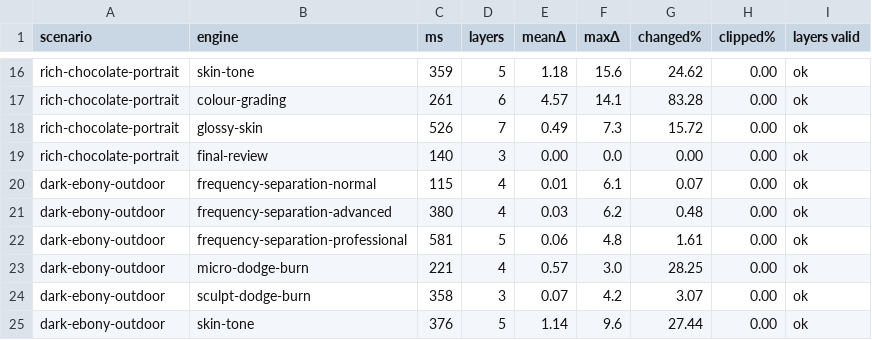
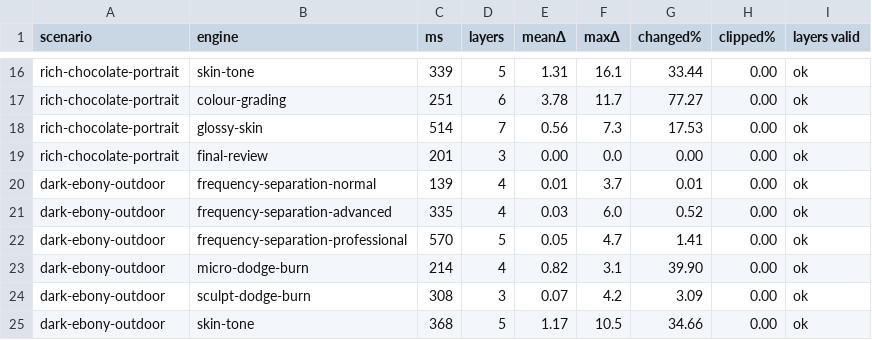
Before and after one commit to sebastiangoodnews-source/photografix-skin-studio-ai, a TSV file: artifacts/render-sheet.tsv, drawn as a sheet; only a part is shown, gaps mark what is left out; the diff covers the shown part only; the diff names each change by its address in the sheet, - before the commit and + after, or states it on an @@ line.

```diff
--- a/artifacts/render-sheet.tsv
+++ b/artifacts/render-sheet.tsv
-C16 (ms): 359
+C16 (ms): 339
-E16 (meanΔ): 1.18
+E16 (meanΔ): 1.31
-F16 (maxΔ): 15.6
+F16 (maxΔ): 16.1
-G16 (changed%): 24.62
+G16 (changed%): 33.44
-C17 (ms): 261
+C17 (ms): 251
-E17 (meanΔ): 4.57
+E17 (meanΔ): 3.78
-F17 (maxΔ): 14.1
+F17 (maxΔ): 11.7
-G17 (changed%): 83.28
+G17 (changed%): 77.27
-C18 (ms): 526
+C18 (ms): 514
-E18 (meanΔ): 0.49
+E18 (meanΔ): 0.56
-G18 (changed%): 15.72
+G18 (changed%): 17.53
-C19 (ms): 140
+C19 (ms): 201
-C20 (ms): 115
+C20 (ms): 139
-F20 (maxΔ): 6.1
+F20 (maxΔ): 3.7
-G20 (changed%): 0.07
+G20 (changed%): 0.01
-C21 (ms): 380
+C21 (ms): 335
-F21 (maxΔ): 6.2
+F21 (maxΔ): 6.0
-G21 (changed%): 0.48
+G21 (changed%): 0.52
-C22 (ms): 581
+C22 (ms): 570
-E22 (meanΔ): 0.06
+E22 (meanΔ): 0.05
-F22 (maxΔ): 4.8
+F22 (maxΔ): 4.7
-G22 (changed%): 1.61
+G22 (changed%): 1.41
-C23 (ms): 221
+C23 (ms): 214
-E23 (meanΔ): 0.57
+E23 (meanΔ): 0.82
-F23 (maxΔ): 3.0
+F23 (maxΔ): 3.1
-G23 (changed%): 28.25
+G23 (changed%): 39.90
-C24 (ms): 358
+C24 (ms): 308
-G24 (changed%): 3.07
+G24 (changed%): 3.09
-C25 (ms): 376
+C25 (ms): 368
-E25 (meanΔ): 1.14
+E25 (meanΔ): 1.17
-F25 (maxΔ): 9.6
+F25 (maxΔ): 10.5
-G25 (changed%): 27.44
+G25 (changed%): 34.66
```
Also changed, not shown: 152 edited cells elsewhere in this file, 8 other files.
